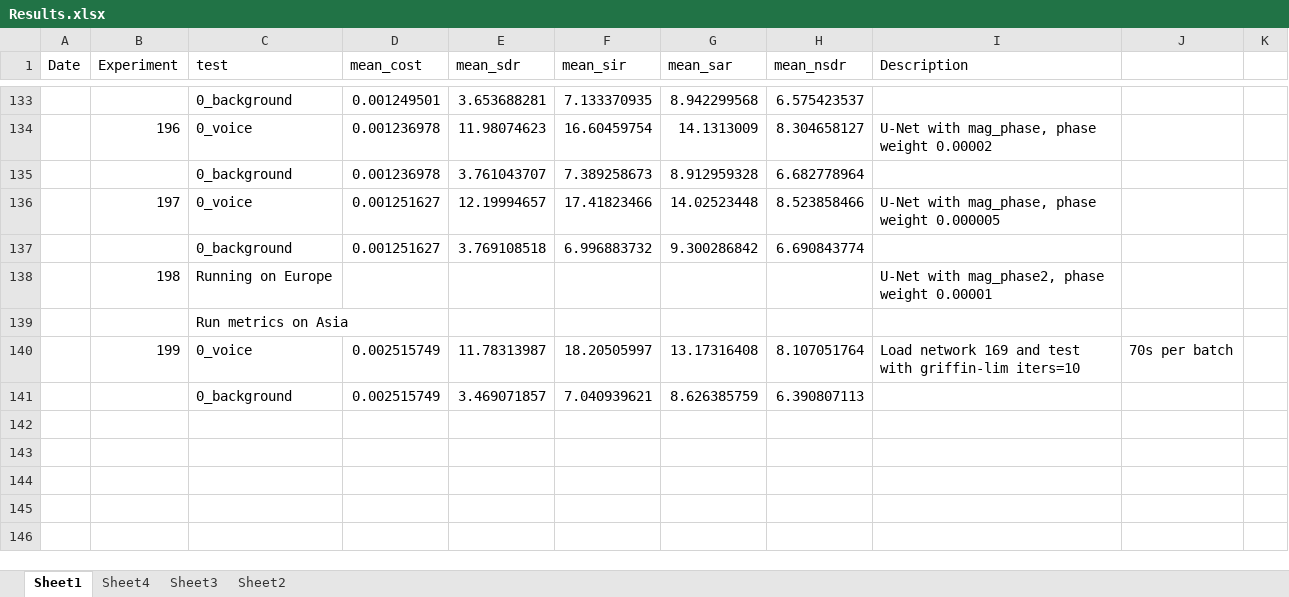
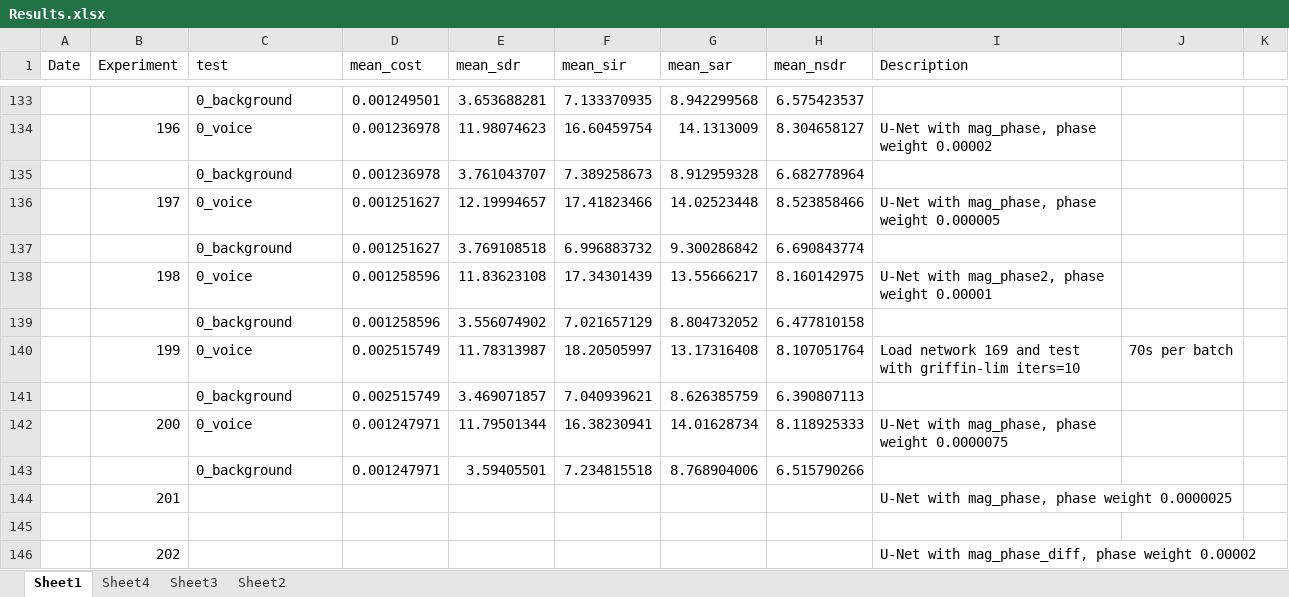
Before and after one commit to tobystaines/MScFinalProject, an Excel workbook: test_metrics/Results.xlsx, sheet Sheet1, drawn as a sheet; only a part is shown, gaps mark what is left out; values as stored, in another font and other column widths than the file's, no borders; removed rows and columns are numbered as before the commit, all else as after; the diff names each change by its address in the sheet, - before the commit and + after, or states it on an @@ line.

```diff
--- a/test_metrics/Results.xlsx (sheet Sheet1)
+++ b/test_metrics/Results.xlsx (sheet Sheet1)
-row 138:  | 198 | Running on Europe |  |  |  |  |  | U-Net with mag_phase2, phase weight 0.00001
-row 139:  |  | Run metrics on Asia
+row 138:  | 198 | 0_voice | 0.001258596 | 11.83623108 | 17.34301439 | 13.55666217 | 8.160142975 | U-Net with mag_phase2, phase weight 0.00001
+row 139:  |  | 0_background | 0.001258596 | 3.556074902 | 7.021657129 | 8.804732052 | 6.477810158
+row 142:  | 200 | 0_voice | 0.001247971 | 11.79501344 | 16.38230941 | 14.01628734 | 8.118925333 | U-Net with mag_phase, phase weight 0.0000075
+row 143:  |  | 0_background | 0.001247971 | 3.59405501 | 7.234815518 | 8.768904006 | 6.515790266
+row 144:  | 201 |  |  |  |  |  |  | U-Net with mag_phase, phase weight 0.0000025
+row 145: (empty)
+row 146:  | 202 |  |  |  |  |  |  | U-Net with mag_phase_diff, phase weight 0.00002
```
Also changed, not shown: sheet Sheet3, formulas that keep their value, 2 other files.
